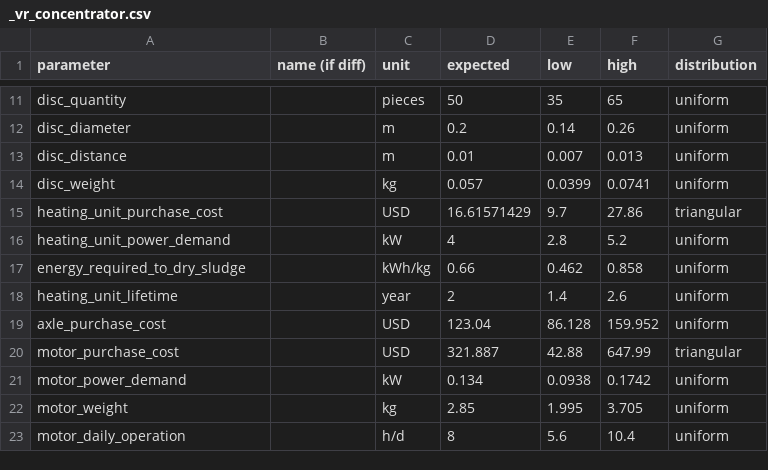
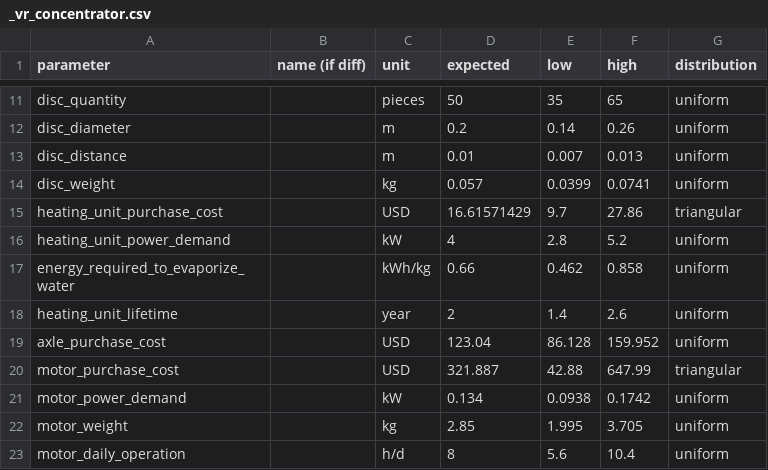
Before and after one commit to QSD-Group/QSDsan, a CSV file: qsdsan/data/sanunit_data/g2rt/_vr_concentrator.csv, drawn as a sheet; only a part is shown, gaps mark what is left out.

Commit message:
Update _vr_concentrator.csv

```diff
--- a/qsdsan/data/sanunit_data/g2rt/_vr_concentrator.csv
+++ b/qsdsan/data/sanunit_data/g2rt/_vr_concentrator.csv
@@ -16,3 +16,3 @@ heating_unit_purchase_cost,,USD,16.61571429,9.7,27.86,triangular
 heating_unit_power_demand,,kW,4,2.8,5.2,uniform
-energy_required_to_dry_sludge,,kWh/kg,0.66,0.462,0.858,uniform
+energy_required_to_evaporize_water,,kWh/kg,0.66,0.462,0.858,uniform
 heating_unit_lifetime,,year,2,1.4,2.6,uniform
```
